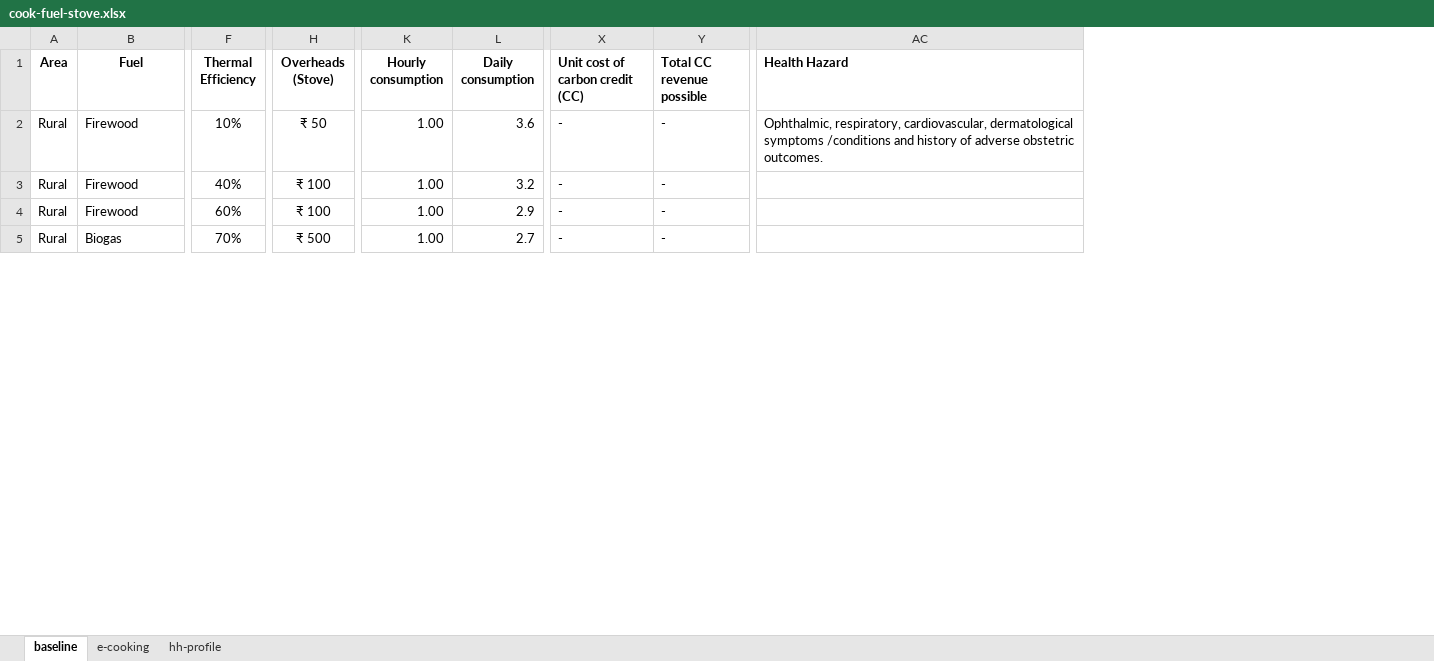
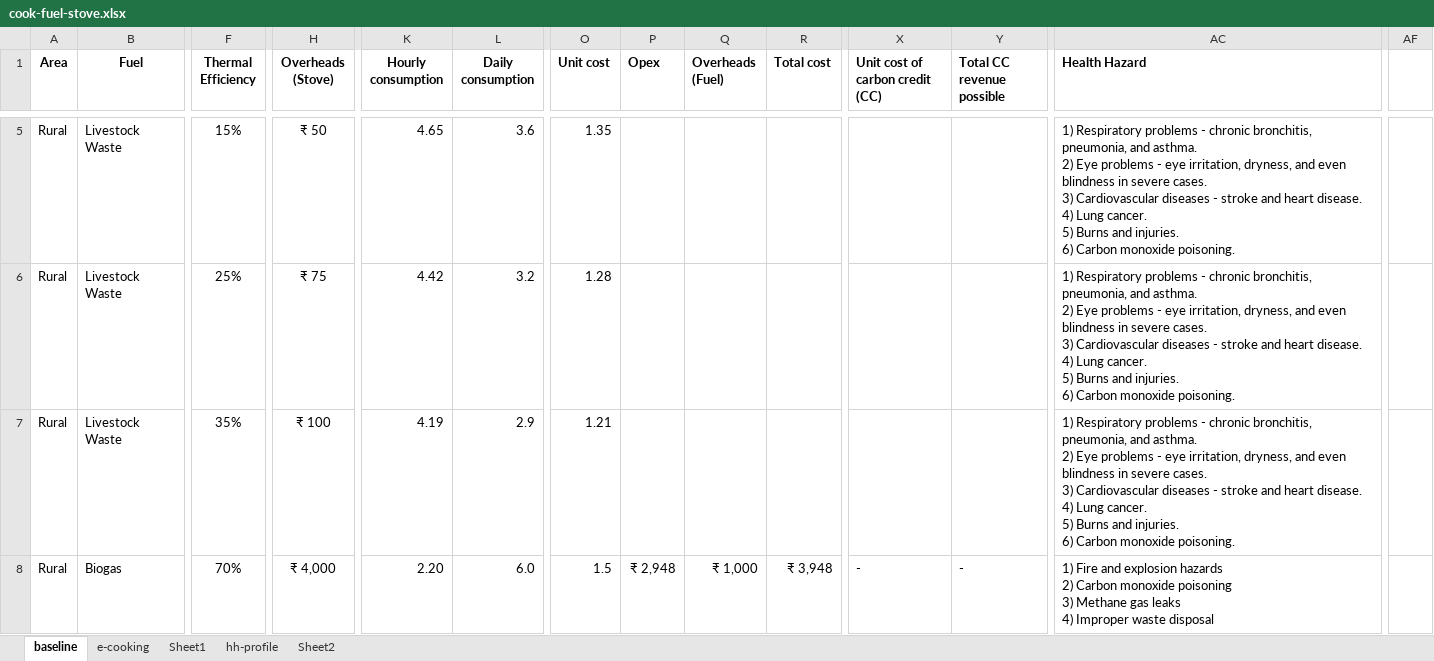
Before and after one commit to gitbik/TEA-cook, an Excel workbook: cook-fuel-stove.xlsx, sheet baseline, drawn as a sheet; only a part is shown, gaps mark what is left out; values as stored, in another font and other column widths than the file's, no borders; addresses are those after the commit; ↵ is a line break in a cell; the diff covers the shown part only; the diff names each change by its address in the sheet, - before the commit and + after, or states it on an @@ line.

```diff
--- a/cook-fuel-stove.xlsx (sheet baseline)
+++ b/cook-fuel-stove.xlsx (sheet baseline)
+sheet tab: Sheet1
+sheet tab: Sheet2
@@ column O (Unit cost) unhidden, rows 5-8: 1.35 | 1.28 | 1.21 | 1.5 @@
@@ column P (Opex) unhidden, row 8: ₹ 2,948 @@
@@ column Q (Overheads (Fuel)) unhidden, row 8: ₹ 1,000 @@
@@ column R (Total cost) unhidden, row 8: ₹ 3,948 @@
+column AF, empty
-B5:B7 (Fuel): Firewood
+B5:B7 (Fuel): Livestock Waste
-F5 (Thermal Efficiency): 10%
+F5 (Thermal Efficiency): 15%
-K5 (Hourly consumption): 1.00
+K5 (Hourly consumption): 4.65
-X5:X7 (Unit cost of carbon credit (CC)): -
+X5:X7 (Unit cost of carbon credit (CC)): (empty)
-Y5:Y7 (Total CC revenue possible): -
+Y5:Y7 (Total CC revenue possible): (empty)
-AC5 (Health Hazard): Ophthalmic, respiratory, cardiovascular, dermatological symptoms /conditions and history of adverse obstetric outcomes.
+AC5 (Health Hazard): 1) Respiratory problems - chronic bronchitis, pneumonia, and asthma. ↵ 2) Eye problems - eye irritation, dryness, and even blindness in severe cases. ↵ 3) Cardiovascular diseases - stroke and heart disease. ↵ 4) Lung cancer. ↵ 5) Burns and injuries. ↵ 6) Carbon monoxide poisoning.
-F6 (Thermal Efficiency): 40%
+F6 (Thermal Efficiency): 25%
-H6 (Overheads (Stove)): ₹ 100
+H6 (Overheads (Stove)): ₹ 75
-K6 (Hourly consumption): 1.00
+K6 (Hourly consumption): 4.42
-AC6:AC7 (Health Hazard): (empty)
+AC6:AC7 (Health Hazard): 1) Respiratory problems - chronic bronchitis, pneumonia, and asthma. ↵ 2) Eye problems - eye irritation, dryness, and even blindness in severe cases. ↵ 3) Cardiovascular diseases - stroke and heart disease. ↵ 4) Lung cancer. ↵ 5) Burns and injuries. ↵ 6) Carbon monoxide poisoning.
-F7 (Thermal Efficiency): 60%
+F7 (Thermal Efficiency): 35%
-K7 (Hourly consumption): 1.00
+K7 (Hourly consumption): 4.19
-H8 (Overheads (Stove)): ₹ 500
+H8 (Overheads (Stove)): ₹ 4,000
-K8 (Hourly consumption): 1.00
+K8 (Hourly consumption): 2.20
-L8 (Daily consumption): 2.7
+L8 (Daily consumption): 6.0
-AC8 (Health Hazard): (empty)
+AC8 (Health Hazard): 1) Fire and explosion hazards ↵ 2) Carbon monoxide poisoning ↵ 3) Methane gas leaks ↵ 4) Improper waste disposal
```
Also changed, not shown: 9 added rows, 1 added column and 116 edited cells elsewhere in this sheet, sheet e-cooking, formulas that keep their value, hidden cells.
